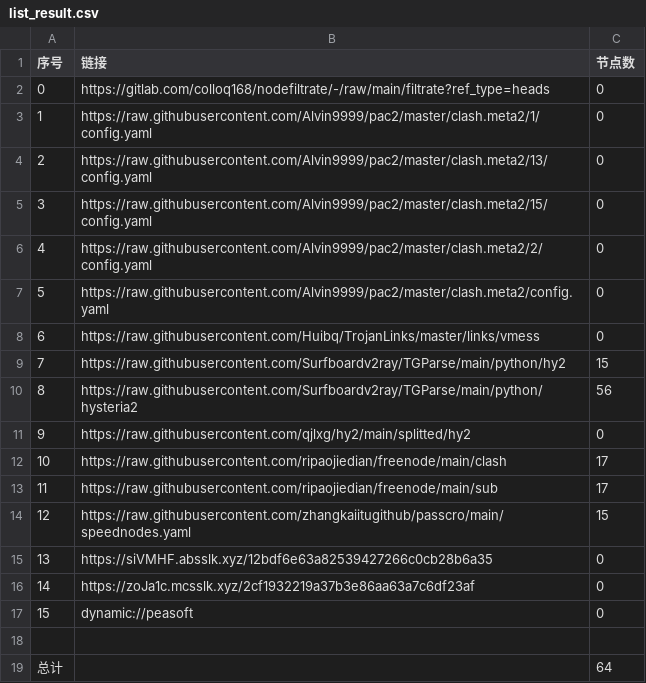
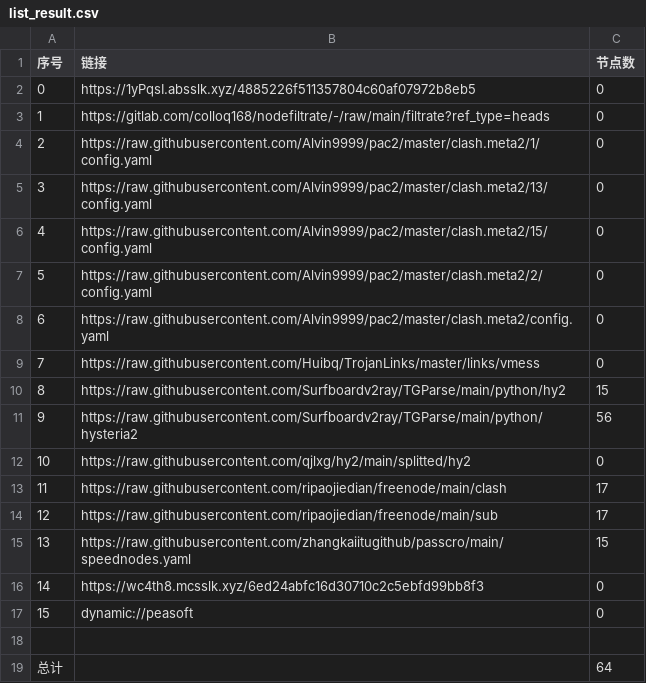
Before and after one commit to wjs-529/AutoMergePublicNodes, a CSV file: list_result.csv, drawn as a sheet; removed rows and columns are numbered as before the commit, all else as after; the diff names each change by its address in the sheet, - before the commit and + after, or states it on an @@ line.

```diff
--- a/list_result.csv
+++ b/list_result.csv
+row 2: 0 | https://1yPqsI.absslk.xyz/4885226f511357804c60af07972b8eb5 | 0
@@ column A (序号) renumbered between rows 3 and 16 @@
-B16 (链接): https://siVMHF.absslk.xyz/12bdf6e63a82539427266c0cb28b6a35
+B16 (链接): https://wc4th8.mcsslk.xyz/6ed24abfc16d30710c2c5ebfd99bb8f3
-row 16: 14 | https://zoJa1c.mcsslk.xyz/2cf1932219a37b3e86aa63a7c6df23af | 0
```
Also changed, not shown: 22 other files.
